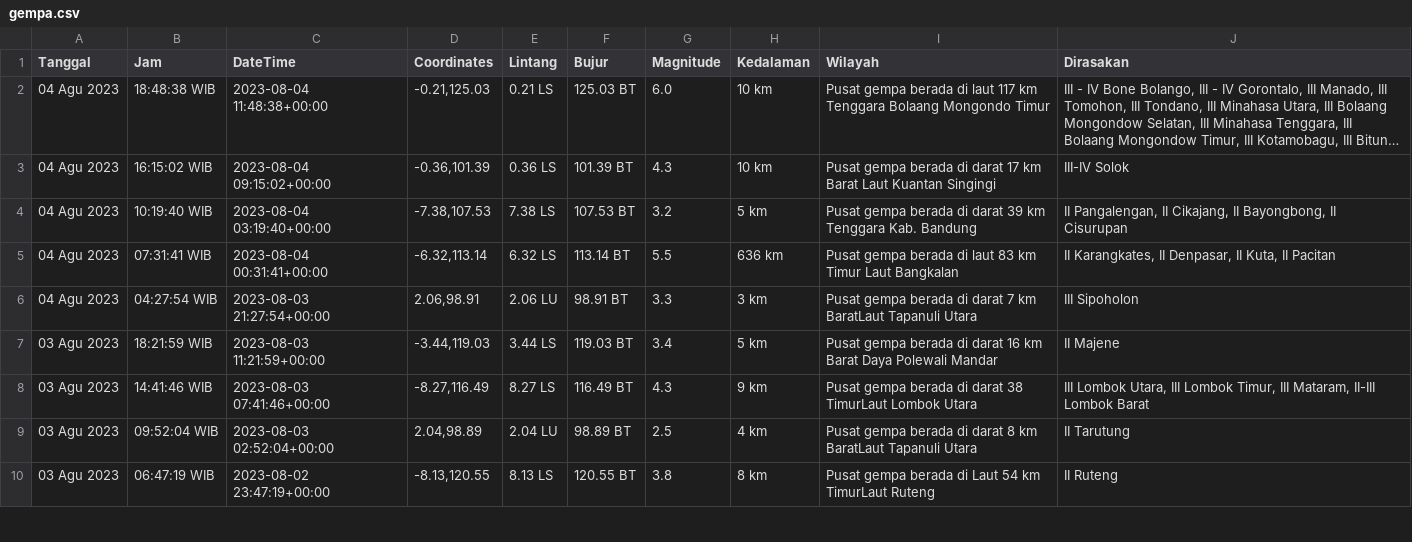
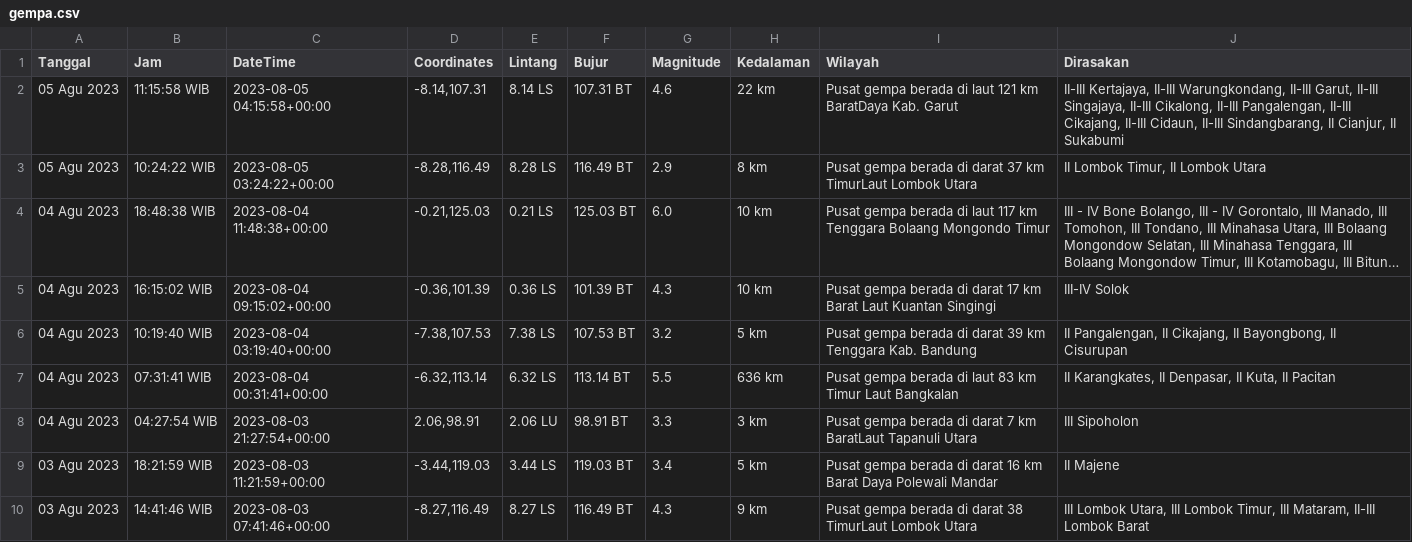
Before and after one commit to mzakiyuddin/dataset-gempa-indonesia, a CSV file: gempa.csv, drawn as a sheet; only a part is shown; the shorter side is filled out with more unchanged rows; long unchanged cells end in …; the diff names each change by its address in the sheet, - before the commit and + after, or states it on an @@ line.

Commit message:
Update Sat Aug  5 12:03:37 UTC 2023

```diff
--- a/gempa.csv
+++ b/gempa.csv
+row 2: 05 Agu 2023 | 11:15:58 WIB | 2023-08-05 04:15:58+00:00 | -8.14,107.31 | 8.14 LS | 107.31 BT | 4.6 | 22 km | Pusat gempa berada di laut 121 km BaratDaya Kab. Garut | II-III Kertajaya, II-III Warungkondang, II-III Garut, II-III Singajaya, II-III Cikalong, II-III Pangalengan, II-III Cikajang, II-III Cidaun, II-III Sindangbarang, II Cianjur, II Sukabumi
+row 3: 05 Agu 2023 | 10:24:22 WIB | 2023-08-05 03:24:22+00:00 | -8.28,116.49 | 8.28 LS | 116.49 BT | 2.9 | 8 km | Pusat gempa berada di darat 37 km TimurLaut Lombok Utara | II Lombok Timur, II Lombok Utara
```
